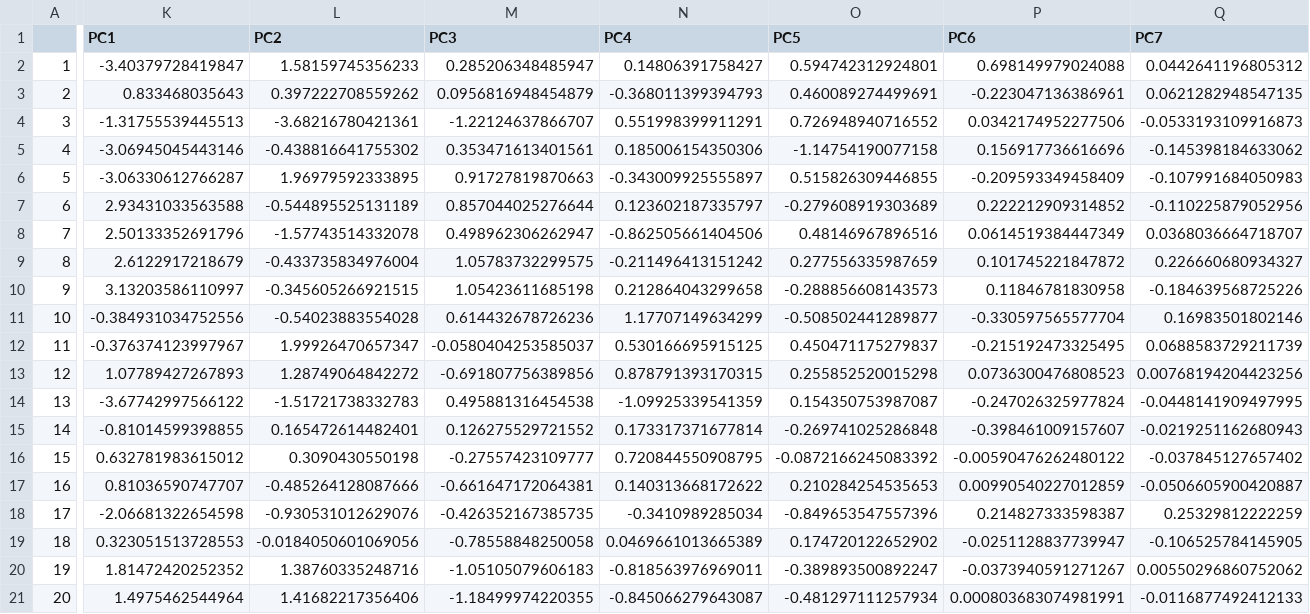
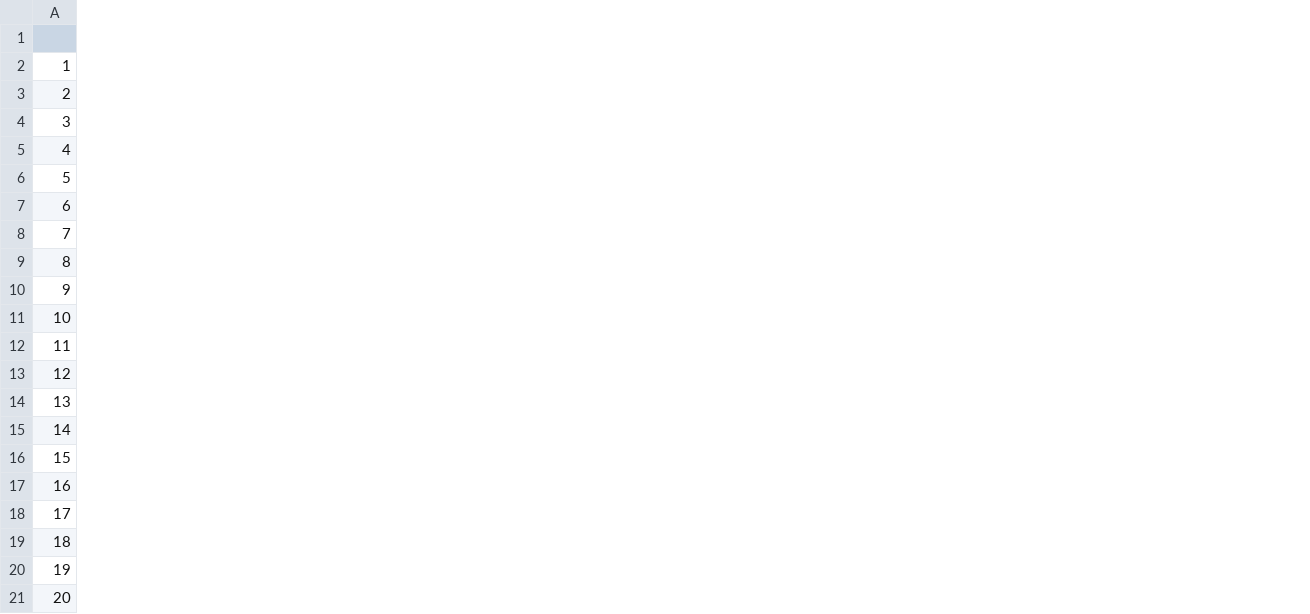
Before and after one commit to rishavray/stto-adapt-div-elev, a CSV file: data/climate_summary.csv, drawn as a sheet; only a part is shown, gaps mark what is left out; the diff covers the shown part only; the diff names each change by its address in the sheet, - before the commit and + after, or states it on an @@ line.

```diff
--- a/data/climate_summary.csv
+++ b/data/climate_summary.csv
-column K (PC1), rows 2-21: -3.40379728419847 | 0.833468035643 | -1.31755539445513 | -3.06945045443146 | -3.06330612766287 | 2.93431033563588 | 2.50133352691796 | 2.6122917218679 | 3.13203586110997 | -0.384931034752556 | -0.376374123997967 | 1.07789427267893 | -3.67742997566122 | -0.81014599398855 | 0.632781983615012 | 0.81036590747707 | -2.06681322654598 | 0.323051513728553 | 1.81472420252352 | 1.4975462544964
-column L (PC2), rows 2-21: 1.58159745356233 | 0.397222708559262 | -3.68216780421361 | -0.438816641755302 | 1.96979592333895 | -0.544895525131189 | -1.57743514332078 | -0.433735834976004 | -0.345605266921515 | -0.54023883554028 | 1.99926470657347 | 1.28749064842272 | -1.51721738332783 | 0.165472614482401 | 0.3090430550198 | -0.485264128087666 | -0.930531012629076 | -0.0184050601069056 | 1.38760335248716 | 1.41682217356406
-column M (PC3), rows 2-21: 0.285206348485947 | 0.0956816948454879 | -1.22124637866707 | 0.353471613401561 | 0.91727819870663 | 0.857044025276644 | 0.498962306262947 | 1.05783732299575 | 1.05423611685198 | 0.614432678726236 | -0.0580404253585037 | -0.691807756389856 | 0.495881316454538 | 0.126275529721552 | -0.27557423109777 | -0.661647172064381 | -0.426352167385735 | -0.78558848250058 | -1.05105079606183 | -1.18499974220355
-column N (PC4), rows 2-21: 0.14806391758427 | -0.368011399394793 | 0.551998399911291 | 0.185006154350306 | -0.343009925555897 | 0.123602187335797 | -0.862505661404506 | -0.211496413151242 | 0.212864043299658 | 1.17707149634299 | 0.530166695915125 | 0.878791393170315 | -1.09925339541359 | 0.173317371677814 | 0.720844550908795 | 0.140313668172622 | -0.3410989285034 | 0.0469661013665389 | -0.818563976969011 | -0.845066279643087
-column O (PC5), rows 2-21: 0.594742312924801 | 0.460089274499691 | 0.726948940716552 | -1.14754190077158 | 0.515826309446855 | -0.279608919303689 | 0.48146967896516 | 0.277556335987659 | -0.288856608143573 | -0.508502441289877 | 0.450471175279837 | 0.255852520015298 | 0.154350753987087 | -0.269741025286848 | -0.0872166245083392 | 0.210284254535653 | -0.849653547557396 | 0.174720122652902 | -0.389893500892247 | -0.481297111257934
-column P (PC6), rows 2-21: 0.698149979024088 | -0.223047136386961 | 0.0342174952277506 | 0.156917736616696 | -0.209593349458409 | 0.222212909314852 | 0.0614519384447349 | 0.101745221847872 | 0.11846781830958 | -0.330597565577704 | -0.215192473325495 | 0.0736300476808523 | -0.247026325977824 | -0.398461009157607 | -0.00590476262480122 | 0.00990540227012859 | 0.214827333598387 | -0.0251128837739947 | -0.0373940591271267 | 0.000803683074981991
-column Q (PC7), rows 2-21: 0.0442641196805312 | 0.0621282948547135 | -0.0533193109916873 | -0.145398184633062 | -0.107991684050983 | -0.110225879052956 | 0.0368036664718707 | 0.226660680934327 | -0.184639568725226 | 0.16983501802146 | 0.0688583729211739 | 0.00768194204423256 | -0.0448141909497995 | -0.0219251162680943 | -0.037845127657402 | -0.0506605900420887 | 0.25329812222259 | -0.106525784145905 | 0.00550296860752062 | -0.0116877492412133
```
Also changed, not shown: 1 removed column and 6 edited cells elsewhere in this file, 3 other files.
